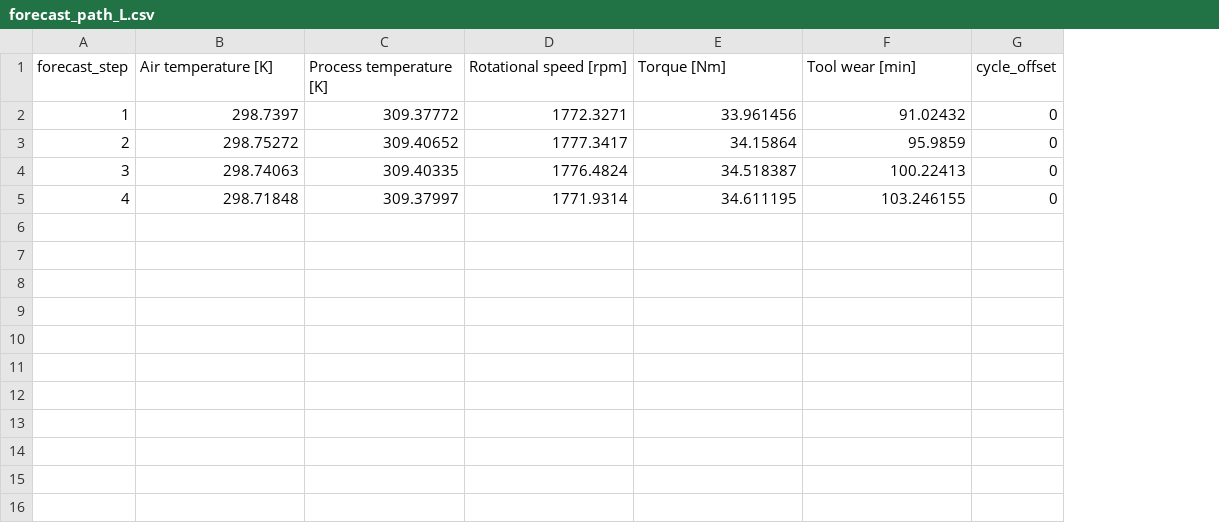
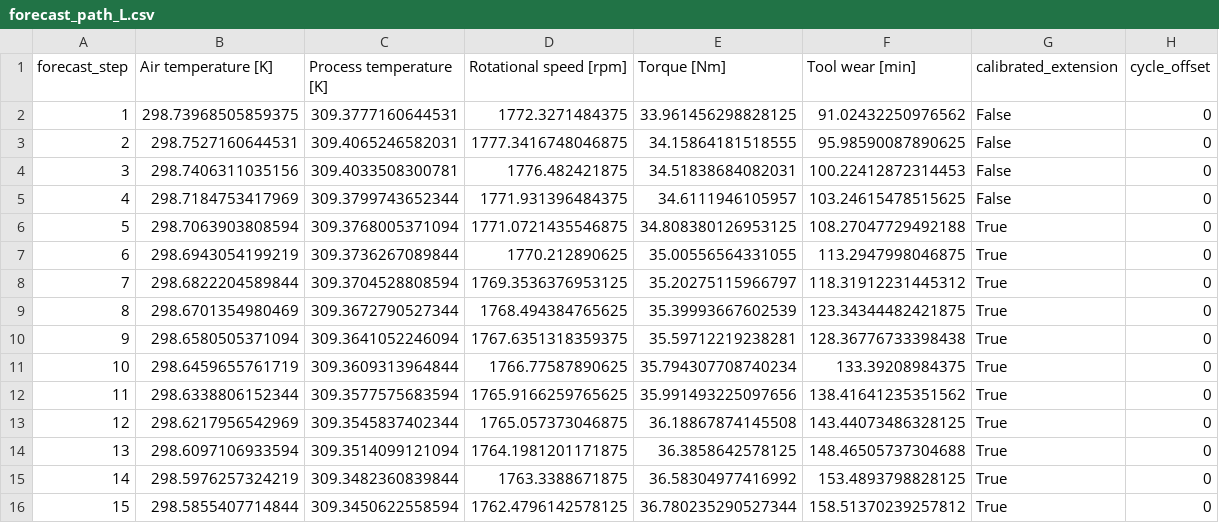
Before and after one commit to Azazel649/client, a CSV file: two_stage_output_L/forecast_path_L.csv, drawn as a sheet; only a part is shown; the diff covers the shown part only; the diff names each change by its address in the sheet, - before the commit and + after, or states it on an @@ line.

```diff
--- a/two_stage_output_L/forecast_path_L.csv
+++ b/two_stage_output_L/forecast_path_L.csv
+column G (calibrated_extension), rows 2-5: all False
-B2 (Air temperature [K]): 298.7397
+B2 (Air temperature [K]): 298.73968505859375
-C2 (Process temperature [K]): 309.37772
+C2 (Process temperature [K]): 309.3777160644531
-D2 (Rotational speed [rpm]): 1772.3271
+D2 (Rotational speed [rpm]): 1772.3271484375
-E2 (Torque [Nm]): 33.961456
+E2 (Torque [Nm]): 33.961456298828125
-F2 (Tool wear [min]): 91.02432
+F2 (Tool wear [min]): 91.02432250976562
-B3 (Air temperature [K]): 298.75272
+B3 (Air temperature [K]): 298.7527160644531
-C3 (Process temperature [K]): 309.40652
+C3 (Process temperature [K]): 309.4065246582031
-D3 (Rotational speed [rpm]): 1777.3417
+D3 (Rotational speed [rpm]): 1777.3416748046875
-E3 (Torque [Nm]): 34.15864
+E3 (Torque [Nm]): 34.15864181518555
-F3 (Tool wear [min]): 95.9859
+F3 (Tool wear [min]): 95.98590087890625
-B4 (Air temperature [K]): 298.74063
+B4 (Air temperature [K]): 298.7406311035156
-C4 (Process temperature [K]): 309.40335
+C4 (Process temperature [K]): 309.4033508300781
-D4 (Rotational speed [rpm]): 1776.4824
+D4 (Rotational speed [rpm]): 1776.482421875
-E4 (Torque [Nm]): 34.518387
+E4 (Torque [Nm]): 34.51838684082031
-F4 (Tool wear [min]): 100.22413
+F4 (Tool wear [min]): 100.22412872314453
-B5 (Air temperature [K]): 298.71848
+B5 (Air temperature [K]): 298.7184753417969
-C5 (Process temperature [K]): 309.37997
+C5 (Process temperature [K]): 309.3799743652344
-D5 (Rotational speed [rpm]): 1771.9314
+D5 (Rotational speed [rpm]): 1771.931396484375
-E5 (Torque [Nm]): 34.611195
+E5 (Torque [Nm]): 34.6111946105957
-F5 (Tool wear [min]): 103.246155
+F5 (Tool wear [min]): 103.24615478515625
+row 6: 5 | 298.7063903808594 | 309.3768005371094 | 1771.0721435546875 | 34.808380126953125 | 108.27047729492188 | True | 0
+row 7: 6 | 298.6943054199219 | 309.3736267089844 | 1770.212890625 | 35.00556564331055 | 113.2947998046875 | True | 0
+row 8: 7 | 298.6822204589844 | 309.3704528808594 | 1769.3536376953125 | 35.20275115966797 | 118.31912231445312 | True | 0
+row 9: 8 | 298.6701354980469 | 309.3672790527344 | 1768.494384765625 | 35.39993667602539 | 123.34344482421875 | True | 0
+row 10: 9 | 298.6580505371094 | 309.3641052246094 | 1767.6351318359375 | 35.59712219238281 | 128.36776733398438 | True | 0
+row 11: 10 | 298.6459655761719 | 309.3609313964844 | 1766.77587890625 | 35.794307708740234 | 133.39208984375 | True | 0
+row 12: 11 | 298.6338806152344 | 309.3577575683594 | 1765.9166259765625 | 35.991493225097656 | 138.41641235351562 | True | 0
+row 13: 12 | 298.6217956542969 | 309.3545837402344 | 1765.057373046875 | 36.18867874145508 | 143.44073486328125 | True | 0
+row 14: 13 | 298.6097106933594 | 309.3514099121094 | 1764.1981201171875 | 36.3858642578125 | 148.46505737304688 | True | 0
+row 15: 14 | 298.5976257324219 | 309.3482360839844 | 1763.3388671875 | 36.58304977416992 | 153.4893798828125 | True | 0
+row 16: 15 | 298.5855407714844 | 309.3450622558594 | 1762.4796142578125 | 36.780235290527344 | 158.51370239257812 | True | 0
```
Also changed, not shown: 10 added rows elsewhere in this file, 26 other files.
